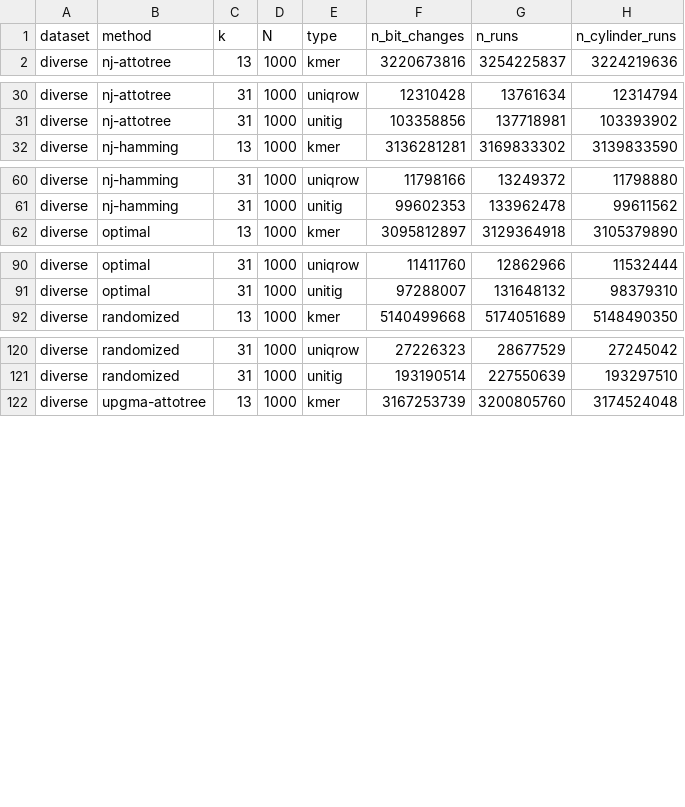
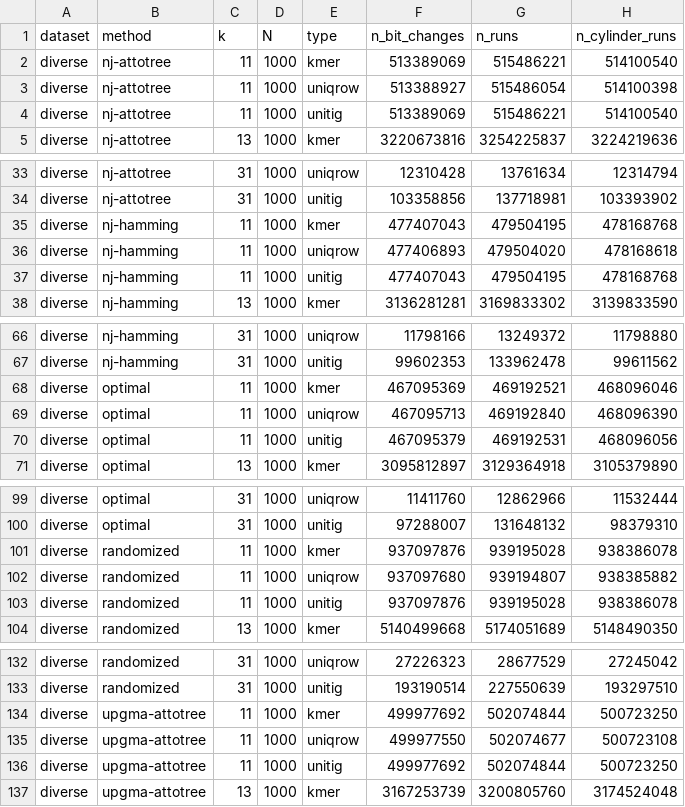
Before and after one commit to vercah/ISM-supplement, a TSV file: pipeline/final_data__k_odd__progress.tsv, drawn as a sheet; only a part is shown, gaps mark what is left out; the diff covers the shown part only; the diff names each change by its address in the sheet, - before the commit and + after, or states it on an @@ line.

```diff
--- a/pipeline/final_data__k_odd__progress.tsv
+++ b/pipeline/final_data__k_odd__progress.tsv
+row 2: diverse | nj-attotree | 11 | 1000 | kmer | 513389069 | 515486221 | 514100540
+row 3: diverse | nj-attotree | 11 | 1000 | uniqrow | 513388927 | 515486054 | 514100398
+row 4: diverse | nj-attotree | 11 | 1000 | unitig | 513389069 | 515486221 | 514100540
+row 35: diverse | nj-hamming | 11 | 1000 | kmer | 477407043 | 479504195 | 478168768
+row 36: diverse | nj-hamming | 11 | 1000 | uniqrow | 477406893 | 479504020 | 478168618
+row 37: diverse | nj-hamming | 11 | 1000 | unitig | 477407043 | 479504195 | 478168768
+row 68: diverse | optimal | 11 | 1000 | kmer | 467095369 | 469192521 | 468096046
+row 69: diverse | optimal | 11 | 1000 | uniqrow | 467095713 | 469192840 | 468096390
+row 70: diverse | optimal | 11 | 1000 | unitig | 467095379 | 469192531 | 468096056
+row 101: diverse | randomized | 11 | 1000 | kmer | 937097876 | 939195028 | 938386078
+row 102: diverse | randomized | 11 | 1000 | uniqrow | 937097680 | 939194807 | 938385882
+row 103: diverse | randomized | 11 | 1000 | unitig | 937097876 | 939195028 | 938386078
+row 134: diverse | upgma-attotree | 11 | 1000 | kmer | 499977692 | 502074844 | 500723250
+row 135: diverse | upgma-attotree | 11 | 1000 | uniqrow | 499977550 | 502074677 | 500723108
+row 136: diverse | upgma-attotree | 11 | 1000 | unitig | 499977692 | 502074844 | 500723250
```
Also changed, not shown: 6 added rows elsewhere in this file, 1 other file.
